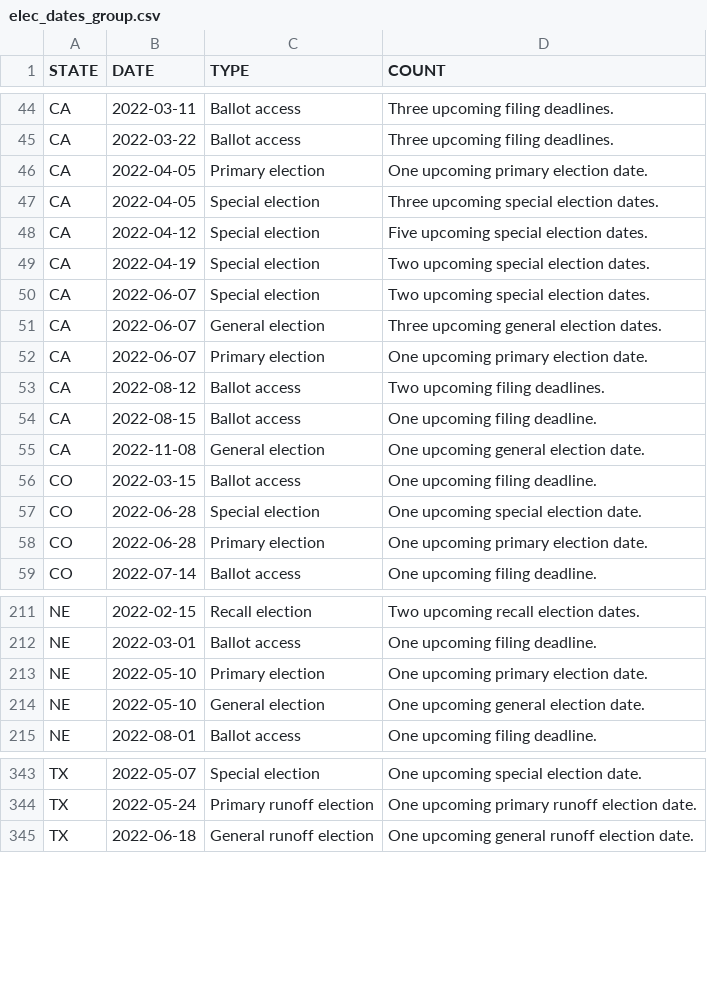
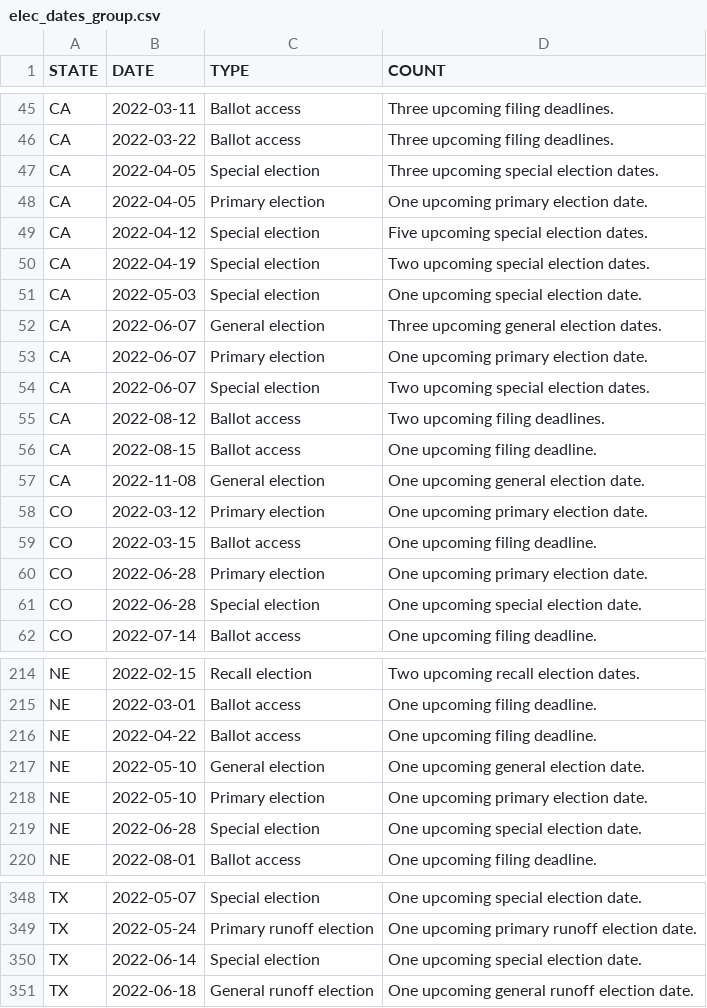
Before and after one commit to willdebras/civiclookup, a CSV file: Data/elec_dates_group.csv, drawn as a sheet; only a part is shown, gaps mark what is left out; the diff covers the shown part only.

```diff
--- a/Data/elec_dates_group.csv
+++ b/Data/elec_dates_group.csv
@@ -45,9 +46,10 @@ CA,2022-03-11,Ballot access,Three upcoming filing deadlines.
 CA,2022-03-22,Ballot access,Three upcoming filing deadlines.
+CA,2022-04-05,Special election,Three upcoming special election dates.
 CA,2022-04-05,Primary election,One upcoming primary election date.
-CA,2022-04-05,Special election,Three upcoming special election dates.
 CA,2022-04-12,Special election,Five upcoming special election dates.
 CA,2022-04-19,Special election,Two upcoming special election dates.
-CA,2022-06-07,Special election,Two upcoming special election dates.
+CA,2022-05-03,Special election,One upcoming special election date.
 CA,2022-06-07,General election,Three upcoming general election dates.
 CA,2022-06-07,Primary election,One upcoming primary election date.
+CA,2022-06-07,Special election,Two upcoming special election dates.
 CA,2022-08-12,Ballot access,Two upcoming filing deadlines.
@@ -55,5 +57,6 @@ CA,2022-08-15,Ballot access,One upcoming filing deadline.
 CA,2022-11-08,General election,One upcoming general election date.
+CO,2022-03-12,Primary election,One upcoming primary election date.
 CO,2022-03-15,Ballot access,One upcoming filing deadline.
+CO,2022-06-28,Primary election,One upcoming primary election date.
 CO,2022-06-28,Special election,One upcoming special election date.
-CO,2022-06-28,Primary election,One upcoming primary election date.
 CO,2022-07-14,Ballot access,One upcoming filing deadline.
@@ -212,4 +215,6 @@ NE,2022-02-15,Recall election,Two upcoming recall election dates.
 NE,2022-03-01,Ballot access,One upcoming filing deadline.
+NE,2022-04-22,Ballot access,One upcoming filing deadline.
+NE,2022-05-10,General election,One upcoming general election date.
 NE,2022-05-10,Primary election,One upcoming primary election date.
-NE,2022-05-10,General election,One upcoming general election date.
+NE,2022-06-28,Special election,One upcoming special election date.
 NE,2022-08-01,Ballot access,One upcoming filing deadline.
@@ -344,2 +349,3 @@ TX,2022-05-07,Special election,One upcoming special election date.
 TX,2022-05-24,Primary runoff election,One upcoming primary runoff election date.
+TX,2022-06-14,Special election,One upcoming special election date.
 TX,2022-06-18,General runoff election,One upcoming general runoff election date.
```
Also changed, not shown: 1 added row and 17 moved rows elsewhere in this file, Data/elec_dates_full.csv, 1 other file.
